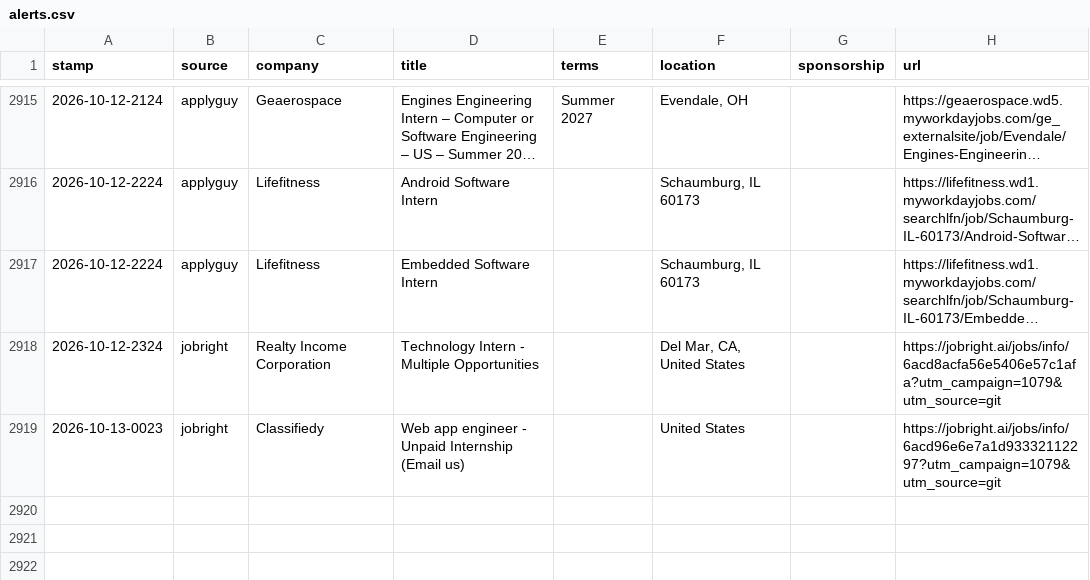
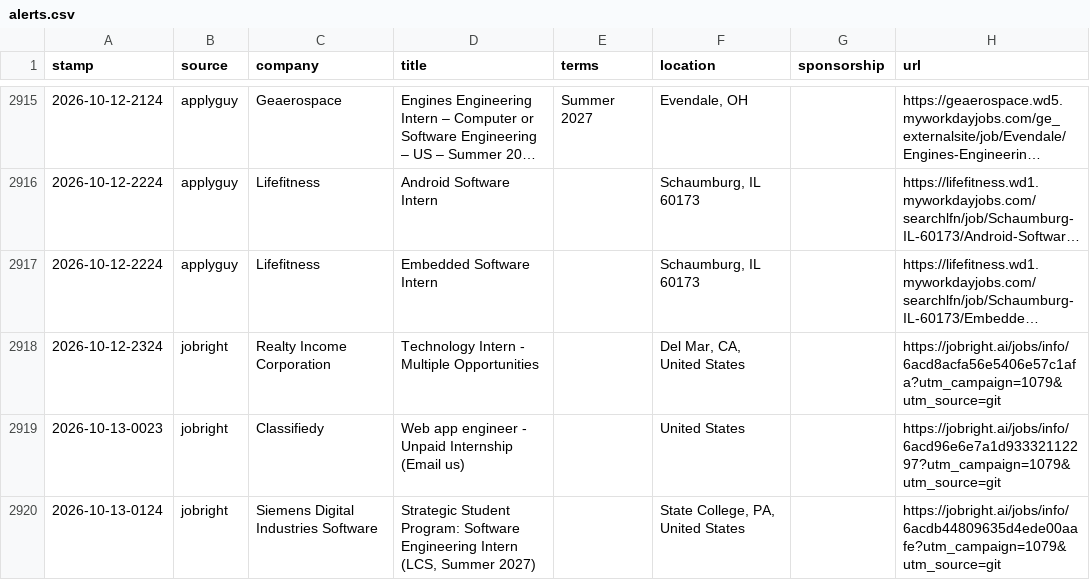
Before and after one commit to JacquesAttinger/job-watcher, a CSV file: alerts.csv, drawn as a sheet; only a part is shown, gaps mark what is left out; long unchanged cells end in ….

```diff
--- a/alerts.csv
+++ b/alerts.csv
@@ -2919 +2919,2 @@ stamp,source,company,title,terms,location,sponsorship,url
 2026-10-13-0023,jobright,Classifiedy,Web app engineer - Unpaid Internship (Email us),,United States,,https://jobright.ai/jobs/info/6acd96e6e7a1d93332112297?utm_campaign=1079&utm_source=git
+2026-10-13-0124,jobright,Siemens Digital Industries Software,"Strategic Student Program: Software Engineering Intern (LCS, Summer 2027)",,"State College, PA, United States",,https://jobright.ai/jobs/info/6acdb44809635d4ede00aafe?utm_campaign=1079&utm_source=git
```
Also changed, not shown: 2 other files.
